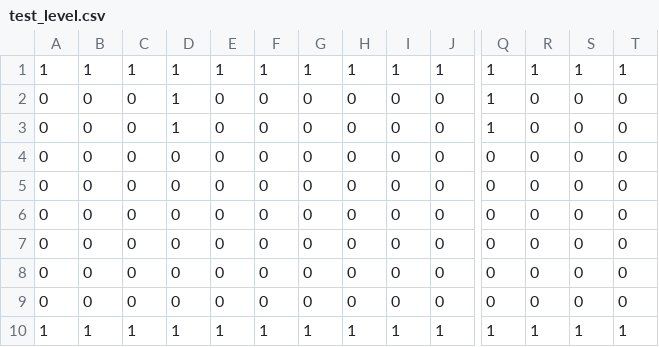
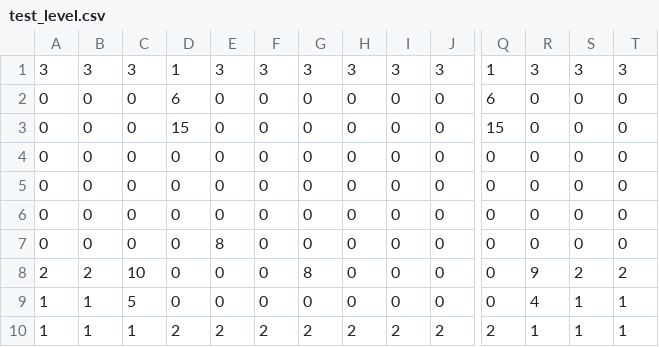
Before and after one commit to torte478/gameJams, a CSV file: gmtk-2025/assets/test_level.csv, drawn as a sheet; only a part is shown, gaps mark what is left out; removed rows and columns are numbered as before the commit, all else as after; rows hold the shown columns only; the diff covers the shown part only; the diff names each change by its address in the sheet, - before the commit and + after, or states it on an @@ line.

```diff
--- a/gmtk-2025/assets/test_level.csv
+++ b/gmtk-2025/assets/test_level.csv
-row 1: 1 | 1 | 1 | 1 | 1 | 1 | 1 | 1 | 1 | 1 | 1 | 1 | 1 | 1
+row 1: 3 | 3 | 3 | 1 | 3 | 3 | 3 | 3 | 3 | 3 | 1 | 3 | 3 | 3
-D2: 1
+D2: 6
-Q2: 1
+Q2: 6
-D3: 1
+D3: 15
-Q3: 1
+Q3: 15
-E7: 0
+E7: 8
-A8: 0
+A8: 2
-B8: 0
+B8: 2
-C8: 0
+C8: 10
-G8: 0
+G8: 8
-R8: 0
+R8: 9
-S8: 0
+S8: 2
-T8: 0
+T8: 2
-A9: 0
+A9: 1
-B9: 0
+B9: 1
-C9: 0
+C9: 5
-R9: 0
+R9: 4
-S9: 0
+S9: 1
-T9: 0
+T9: 1
-D10: 1
+D10: 2
-E10: 1
+E10: 2
-F10: 1
+F10: 2
-G10: 1
+G10: 2
-H10: 1
+H10: 2
-I10: 1
+I10: 2
-J10: 1
+J10: 2
-Q10: 1
+Q10: 2
```
Also changed, not shown: 6 edited cells elsewhere in this file, 1 other file.
